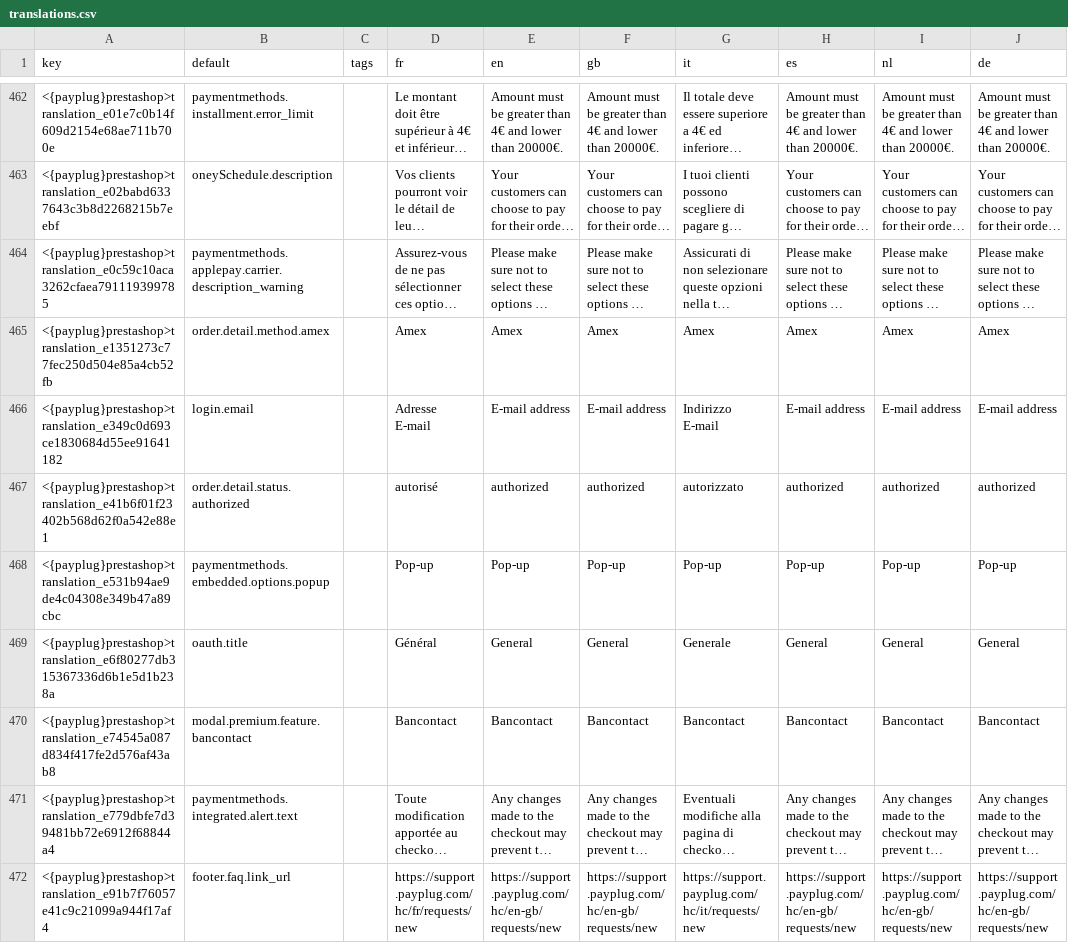
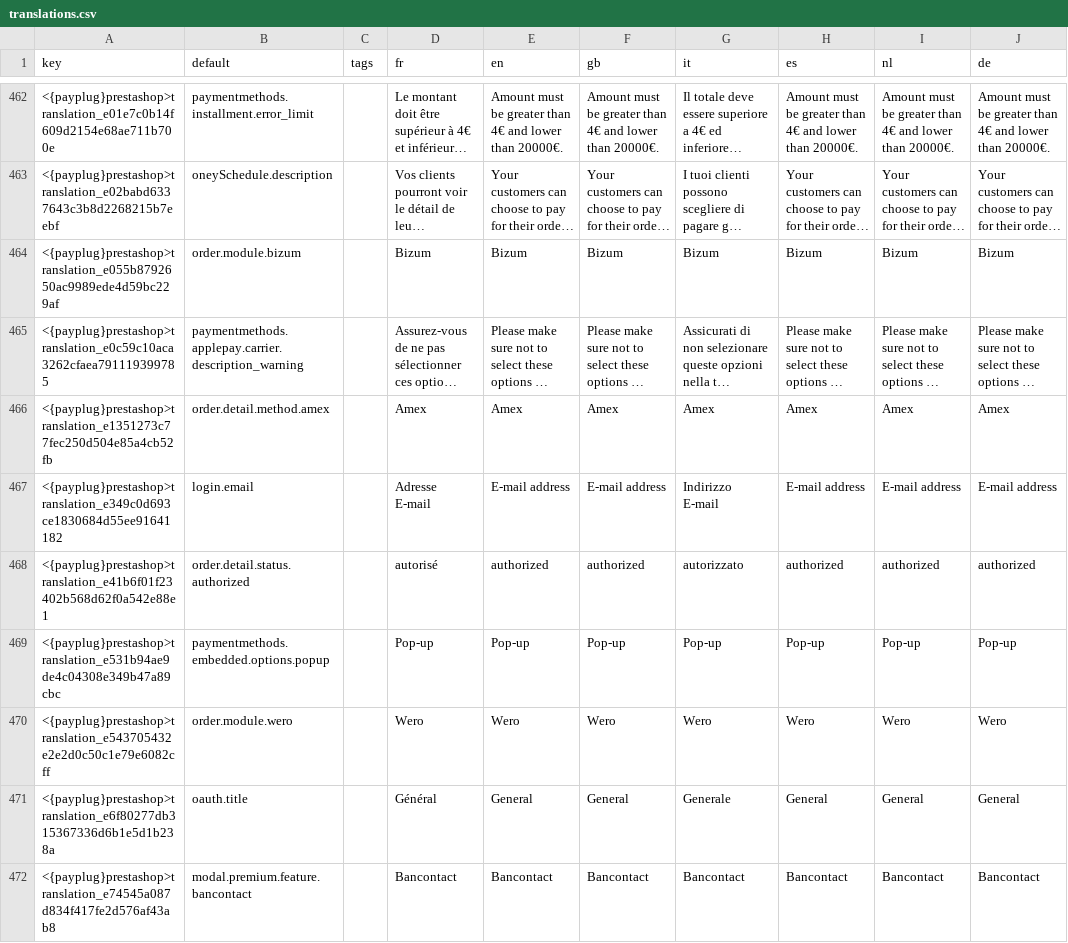
Before and after one commit to payplug/payplug-prestashop, a CSV file: dev/dist/payplug/translations.csv, drawn as a sheet; only a part is shown, gaps mark what is left out; the shorter side is filled out with more unchanged rows; long unchanged cells end in …; the diff names each change by its address in the sheet, - before the commit and + after, or states it on an @@ line.

```diff
--- a/dev/dist/payplug/translations.csv
+++ b/dev/dist/payplug/translations.csv
+row 464: <{payplug}prestashop>translation_e055b8792650ac9989ede4d59bc229af | order.module.bizum |  | Bizum | Bizum | Bizum | Bizum | Bizum | Bizum | Bizum
+row 470: <{payplug}prestashop>translation_e543705432e2e2d0c50c1e79e6082cff | order.module.wero |  | Wero | Wero | Wero | Wero | Wero | Wero | Wero
```
Also changed, not shown: 52 other files.
